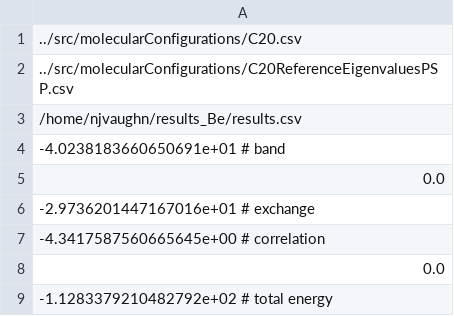
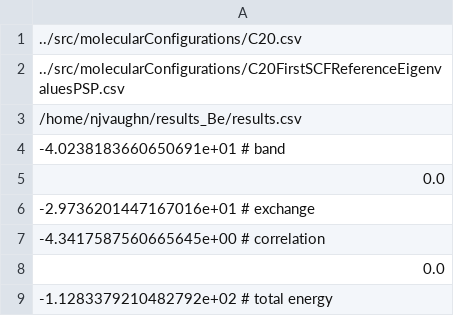
Before and after one commit to njvaughn/Treecode-Accelerated-Green-Iteration, a CSV file: 3D-GreenIterations/src/molecularConfigurations/C20AuxiliaryPSP.csv, drawn as a sheet.

```diff
--- a/3D-GreenIterations/src/molecularConfigurations/C20AuxiliaryPSP.csv
+++ b/3D-GreenIterations/src/molecularConfigurations/C20AuxiliaryPSP.csv
@@ -1,3 +1,3 @@
 ../src/molecularConfigurations/C20.csv
-../src/molecularConfigurations/C20ReferenceEigenvaluesPSP.csv
+../src/molecularConfigurations/C20FirstSCFReferenceEigenvaluesPSP.csv
 /home/njvaughn/results_Be/results.csv
```
Also changed, not shown: 3D-GreenIterations/src/molecularConfigurations/C20.csv, 3D-GreenIterations/src/molecularConfigurations/C20ReferenceEigenvaluesPSP.csv, 6 other files.
